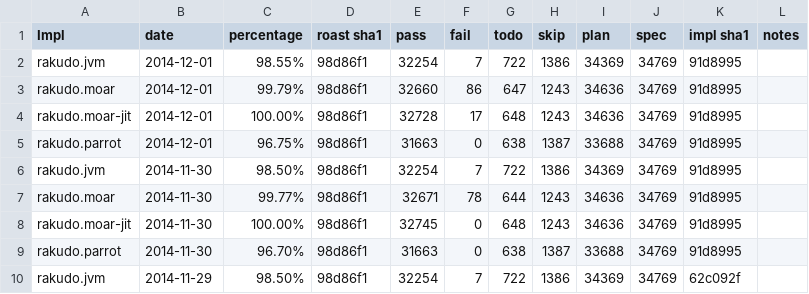
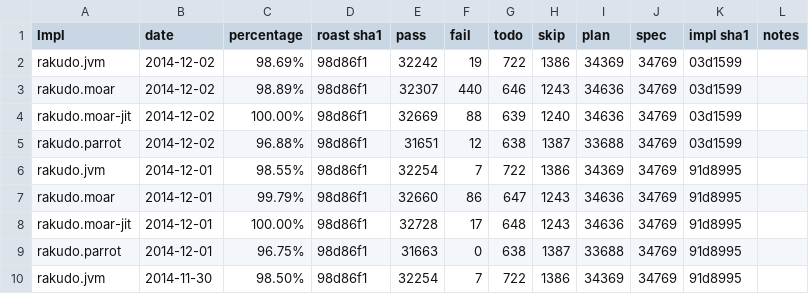
Before and after one commit to coke/perl6-roast-data, a CSV file: perl6_pass_rates.csv, drawn as a sheet; only a part is shown; the shorter side is filled out with more unchanged rows; the diff names each change by its address in the sheet, - before the commit and + after, or states it on an @@ line.

```diff
--- a/perl6_pass_rates.csv
+++ b/perl6_pass_rates.csv
+row 2: rakudo.jvm | 2014-12-02 | 98.69% | 98d86f1 | 32242 | 19 | 722 | 1386 | 34369 | 34769 | 03d1599
+row 3: rakudo.moar | 2014-12-02 | 98.89% | 98d86f1 | 32307 | 440 | 646 | 1243 | 34636 | 34769 | 03d1599
+row 4: rakudo.moar-jit | 2014-12-02 | 100.00% | 98d86f1 | 32669 | 88 | 639 | 1240 | 34636 | 34769 | 03d1599
+row 5: rakudo.parrot | 2014-12-02 | 96.88% | 98d86f1 | 31651 | 12 | 638 | 1387 | 33688 | 34769 | 03d1599
```
Also changed, not shown: 4 other files.
